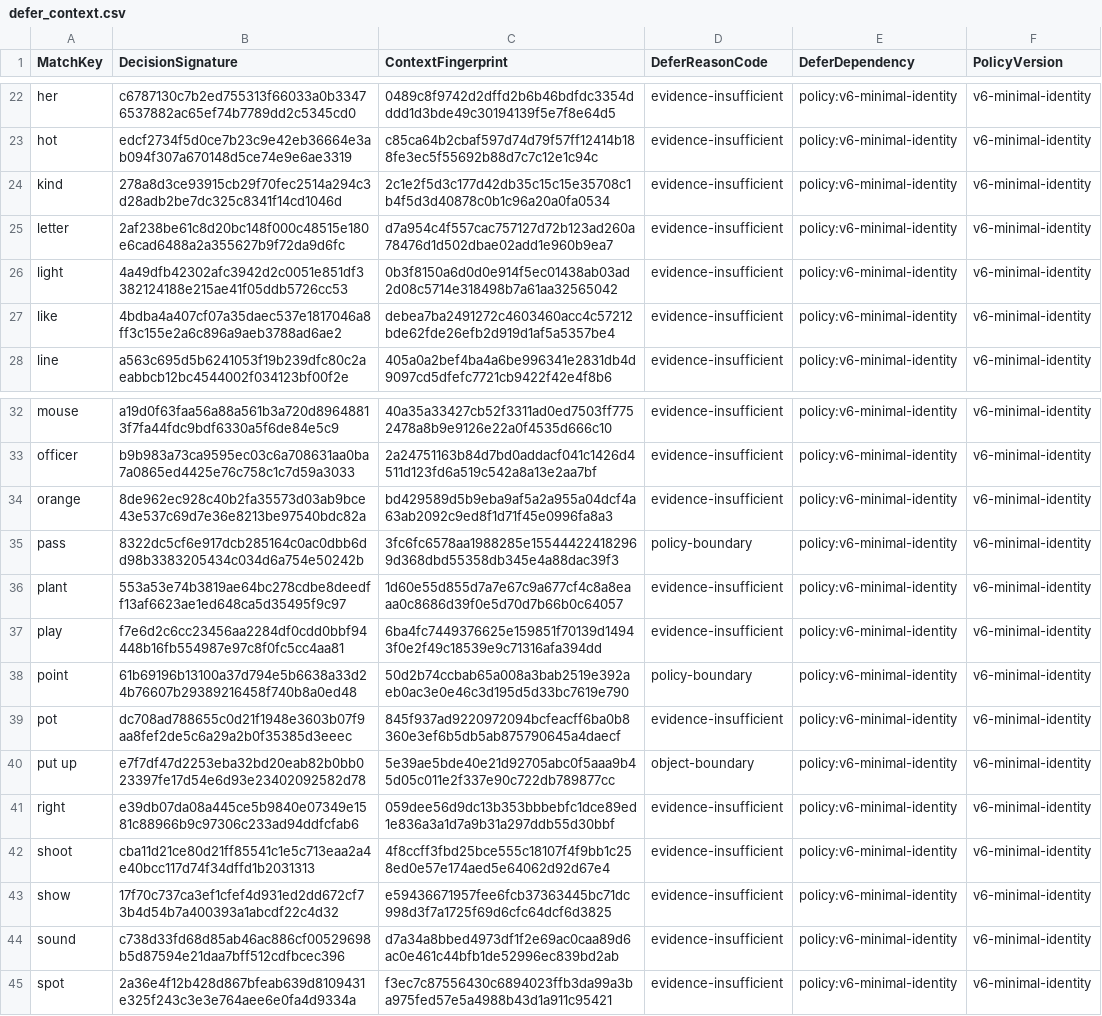
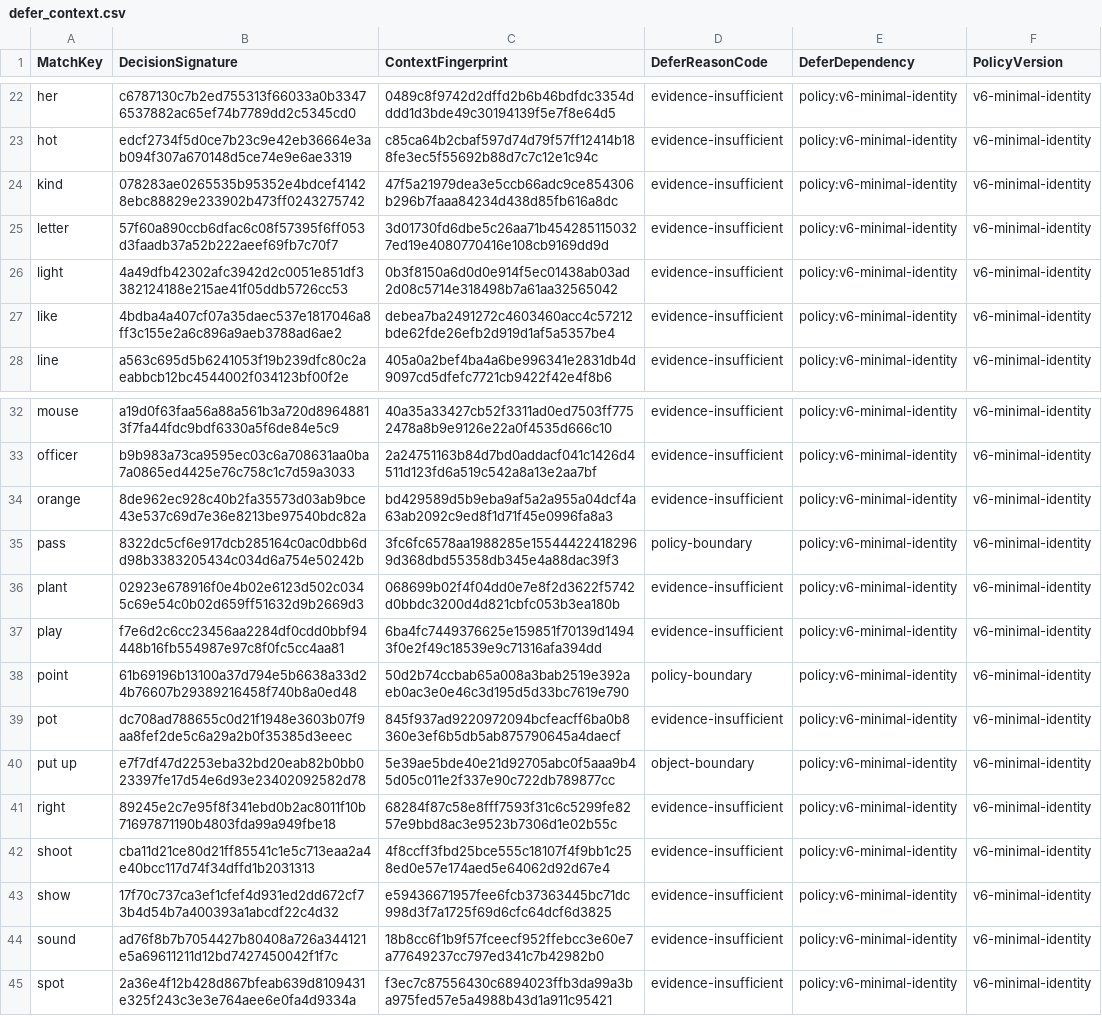
Before and after one commit to whisper-wind17/English, a CSV file: anki/klose/third_party_vocabulary/audit/defer_context.csv, drawn as a sheet; only a part is shown, gaps mark what is left out.

```diff
--- a/anki/klose/third_party_vocabulary/audit/defer_context.csv
+++ b/anki/klose/third_party_vocabulary/audit/defer_context.csv
@@ -23,4 +23,4 @@ her,c6787130c7b2ed755313f66033a0b33476537882ac65ef74b7789dd2c5345cd0,0489c8f9742
 hot,edcf2734f5d0ce7b23c9e42eb36664e3ab094f307a670148d5ce74e9e6ae3319,c85ca64b2cbaf597d74d79f57ff12414b188fe3ec5f55692b88d7c7c12e1c94c,evidence-insufficient,policy:v6-minimal-identity,v6-minimal-identity
-kind,278a8d3ce93915cb29f70fec2514a294c3d28adb2be7dc325c8341f14cd1046d,2c1e2f5d3c177d42db35c15c15e35708c1b4f5d3d40878c0b1c96a20a0fa0534,evidence-insufficient,policy:v6-minimal-identity,v6-minimal-identity
-letter,2af238be61c8d20bc148f000c48515e180e6cad6488a2a355627b9f72da9d6fc,d7a954c4f557cac757127d72b123ad260a78476d1d502dbae02add1e960b9ea7,evidence-insufficient,policy:v6-minimal-identity,v6-minimal-identity
+kind,078283ae0265535b95352e4bdcef41428ebc88829e233902b473ff0243275742,47f5a21979dea3e5ccb66adc9ce854306b296b7faaa84234d438d85fb616a8dc,evidence-insufficient,policy:v6-minimal-identity,v6-minimal-identity
+letter,57f60a890ccb6dfac6c08f57395f6ff053d3faadb37a52b222aeef69fb7c70f7,3d01730fd6dbe5c26aa71b4542851150327ed19e4080770416e108cb9169dd9d,evidence-insufficient,policy:v6-minimal-identity,v6-minimal-identity
 light,4a49dfb42302afc3942d2c0051e851df3382124188e215ae41f05ddb5726cc53,0b3f8150a6d0d0e914f5ec01438ab03ad2d08c5714e318498b7a61aa32565042,evidence-insufficient,policy:v6-minimal-identity,v6-minimal-identity
@@ -35,3 +35,3 @@ orange,8de962ec928c40b2fa35573d03ab9bce43e537c69d7e36e8213be97540bdc82a,bd429589
 pass,8322dc5cf6e917dcb285164c0ac0dbb6dd98b3383205434c034d6a754e50242b,3fc6fc6578aa1988285e155444224182969d368dbd55358db345e4a88dac39f3,policy-boundary,policy:v6-minimal-identity,v6-minimal-identity
-plant,553a53e74b3819ae64bc278cdbe8deedff13af6623ae1ed648ca5d35495f9c97,1d60e55d855d7a7e67c9a677cf4c8a8eaaa0c8686d39f0e5d70d7b66b0c64057,evidence-insufficient,policy:v6-minimal-identity,v6-minimal-identity
+plant,02923e678916f0e4b02e6123d502c0345c69e54c0b02d659ff51632d9b2669d3,068699b02f4f04dd0e7e8f2d3622f5742d0bbdc3200d4d821cbfc053b3ea180b,evidence-insufficient,policy:v6-minimal-identity,v6-minimal-identity
 play,f7e6d2c6cc23456aa2284df0cdd0bbf94448b16fb554987e97c8f0fc5cc4aa81,6ba4fc7449376625e159851f70139d14943f0e2f49c18539e9c71316afa394dd,evidence-insufficient,policy:v6-minimal-identity,v6-minimal-identity
@@ -40,6 +40,6 @@ pot,dc708ad788655c0d21f1948e3603b07f9aa8fef2de5c6a29a2b0f35385d3eeec,845f937ad92
 put up,e7f7df47d2253eba32bd20eab82b0bb023397fe17d54e6d93e23402092582d78,5e39ae5bde40e21d92705abc0f5aaa9b45d05c011e2f337e90c722db789877cc,object-boundary,policy:v6-minimal-identity,v6-minimal-identity
-right,e39db07da08a445ce5b9840e07349e1581c88966b9c97306c233ad94ddfcfab6,059dee56d9dc13b353bbbebfc1dce89ed1e836a3a1d7a9b31a297ddb55d30bbf,evidence-insufficient,policy:v6-minimal-identity,v6-minimal-identity
+right,89245e2c7e95f8f341ebd0b2ac8011f10b71697871190b4803fda99a949fbe18,68284f87c58e8fff7593f31c6c5299fe8257e9bbd8ac3e9523b7306d1e02b55c,evidence-insufficient,policy:v6-minimal-identity,v6-minimal-identity
 shoot,cba11d21ce80d21ff85541c1e5c713eaa2a4e40bcc117d74f34dffd1b2031313,4f8ccff3fbd25bce555c18107f4f9bb1c258ed0e57e174aed5e64062d92d67e4,evidence-insufficient,policy:v6-minimal-identity,v6-minimal-identity
 show,17f70c737ca3ef1cfef4d931ed2dd672cf73b4d54b7a400393a1abcdf22c4d32,e59436671957fee6fcb37363445bc71dc998d3f7a1725f69d6cfc64dcf6d3825,evidence-insufficient,policy:v6-minimal-identity,v6-minimal-identity
-sound,c738d33fd68d85ab46ac886cf00529698b5d87594e21daa7bff512cdfbcec396,d7a34a8bbed4973df1f2e69ac0caa89d6ac0e461c44bfb1de52996ec839bd2ab,evidence-insufficient,policy:v6-minimal-identity,v6-minimal-identity
+sound,ad76f8b7b7054427b80408a726a344121e5a69611211d12bd7427450042f1f7c,18b8cc6f1b9f57fceecf952ffebcc3e60e7a77649237cc797ed341c7b42982b0,evidence-insufficient,policy:v6-minimal-identity,v6-minimal-identity
 spot,2a36e4f12b428d867bfeab639d8109431e325f243c3e3e764aee6e0fa4d9334a,f3ec7c87556430c6894023ffb3da99a3ba975fed57e5a4988b43d1a911c95421,evidence-insufficient,policy:v6-minimal-identity,v6-minimal-identity
```
Also changed, not shown: 7 other files.
